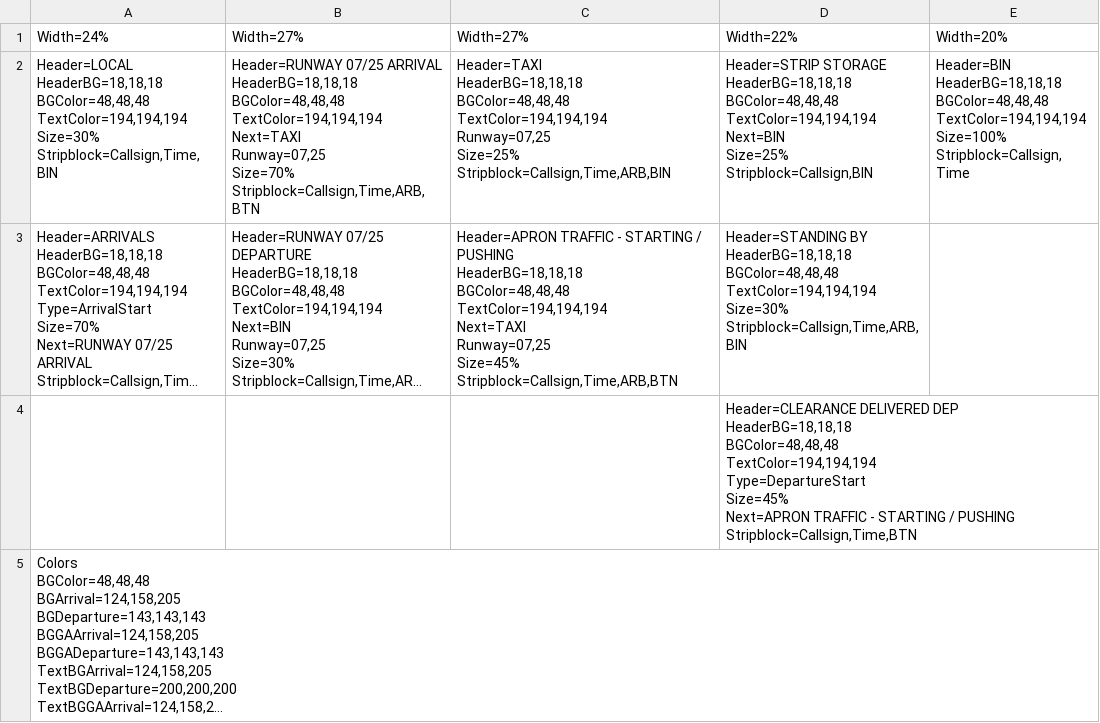
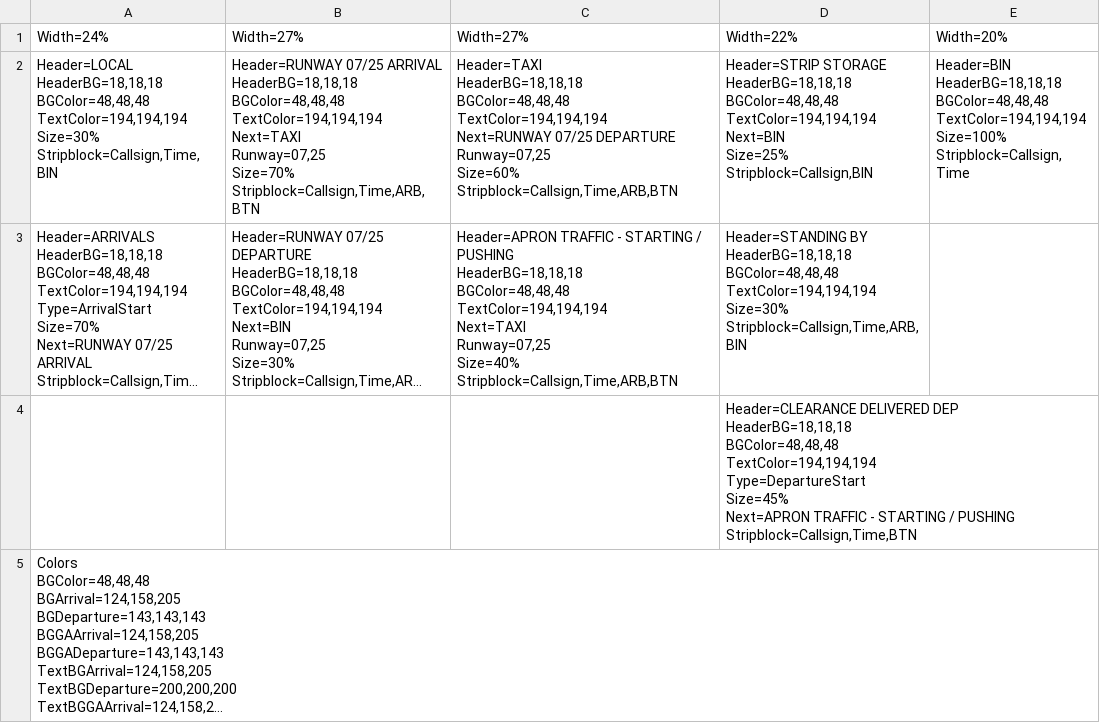
Before and after one commit to derl30n/tower3, a CSV file: EDDS/instruments/new/striplook.csv, drawn as a sheet; long unchanged cells end in …; ↵ is a line break in a cell; the diff names each change by its address in the sheet, - before the commit and + after, or states it on an @@ line.

Commit message:
updated colors

```diff
--- a/EDDS/instruments/new/striplook.csv
+++ b/EDDS/instruments/new/striplook.csv
-C2 (Width=27%): …BGColor=48,48,48 ↵ TextColor=194,194,194 ↵ Runway=07,25 ↵ Size=25% ↵ Stripblock=Callsign,Time,ARB,BIN
+C2 (Width=27%): …BGColor=48,48,48 ↵ TextColor=194,194,194 ↵ Next=RUNWAY 07/25 DEPARTURE ↵ Runway=07,25 ↵ Size=60% ↵ Stripblock=Callsign,Time,ARB,BTN
-C3 (Width=27%): …Next=TAXI ↵ Runway=07,25 ↵ Size=45% ↵ Stripblock=Callsign,Time,ARB,BTN
+C3 (Width=27%): …Next=TAXI ↵ Runway=07,25 ↵ Size=40% ↵ Stripblock=Callsign,Time,ARB,BTN
```
